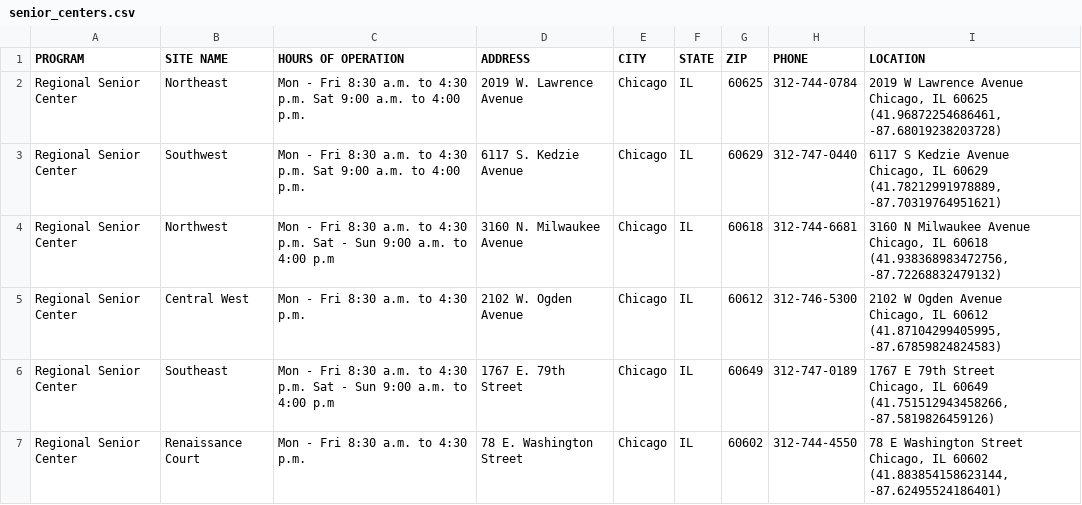
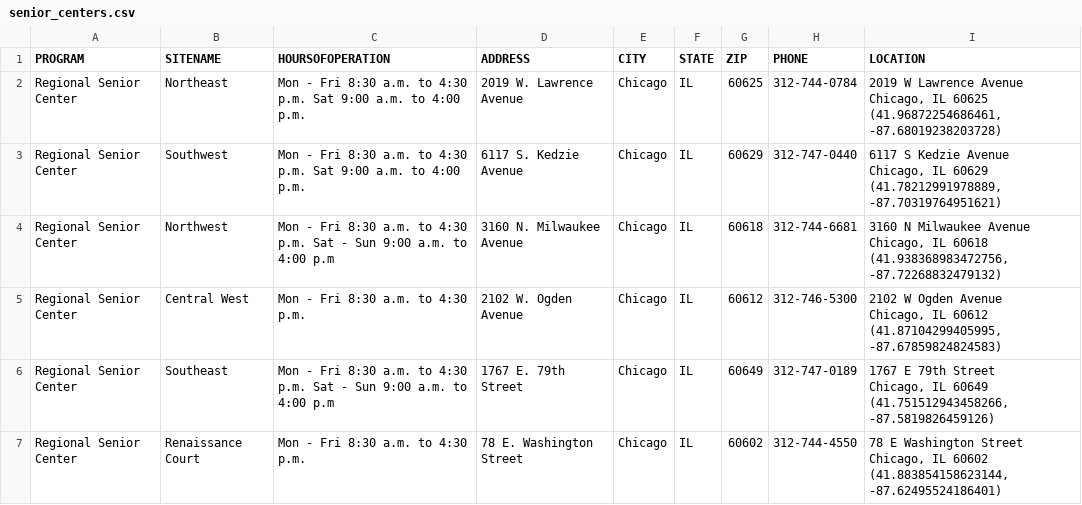
Before and after one commit to neo7/SocialServicesDataModelling, a CSV file: UMLProject/datasets/senior_centers.csv, drawn as a sheet; only a part is shown.

```diff
--- a/UMLProject/datasets/senior_centers.csv
+++ b/UMLProject/datasets/senior_centers.csv
@@ -1,2 +1,2 @@
-PROGRAM,SITE NAME,HOURS OF OPERATION,ADDRESS,CITY,STATE,ZIP,PHONE,LOCATION
+PROGRAM,SITENAME,HOURSOFOPERATION,ADDRESS,CITY,STATE,ZIP,PHONE,LOCATION
 Regional Senior Center,Northeast,Mon - Fri 8:30 a.m. to 4:30 p.m. Sat 9:00 a.m. to 4:00 p.m.,2019 W. Lawrence Avenue,Chicago,IL,60625,312-744-0784,"2019 W Lawrence Avenue
```
Also changed, not shown: UMLProject/datasets/business_funds.csv, UMLProject/datasets/education_progress.csv, 8 other files.
